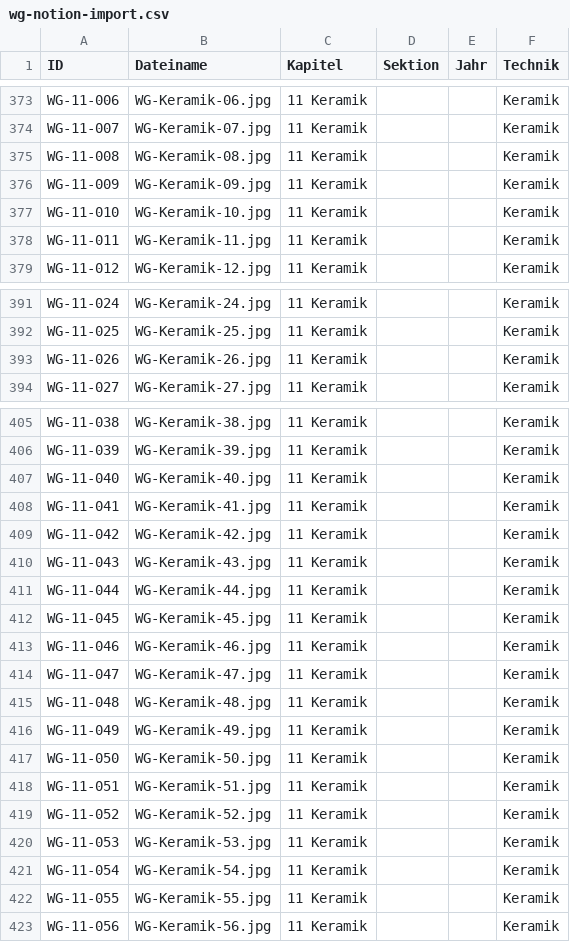
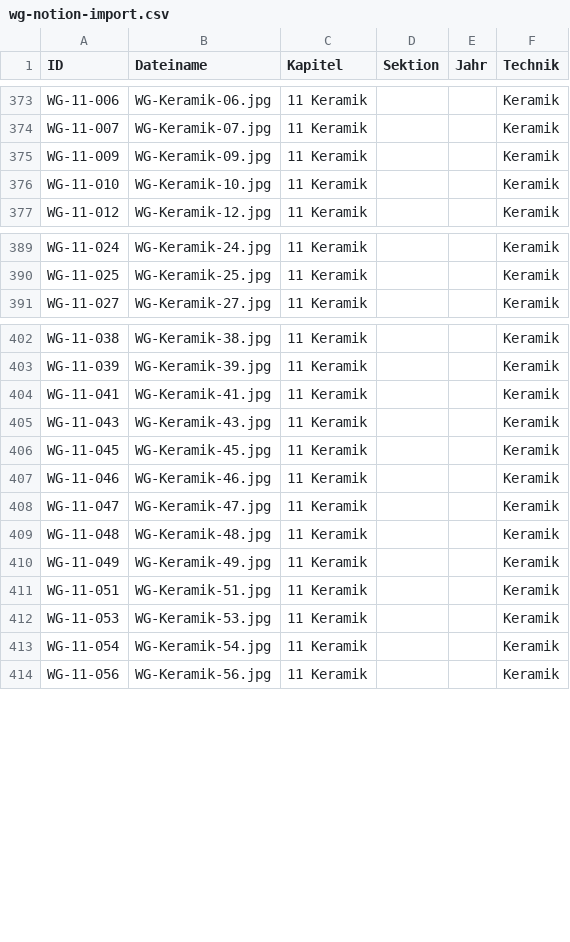
Before and after one commit to biigJ/friday-circle, a CSV file: data/sources/wg-notion-import.csv, drawn as a sheet; only a part is shown, gaps mark what is left out; the diff covers the shown part only; the diff names each change by its address in the sheet, - before the commit and + after, or states it on an @@ line.

```diff
--- a/data/sources/wg-notion-import.csv
+++ b/data/sources/wg-notion-import.csv
-row 375: WG-11-008 | WG-Keramik-08.jpg | 11 Keramik |  |  | Keramik
-row 378: WG-11-011 | WG-Keramik-11.jpg | 11 Keramik |  |  | Keramik
-row 393: WG-11-026 | WG-Keramik-26.jpg | 11 Keramik |  |  | Keramik
-row 407: WG-11-040 | WG-Keramik-40.jpg | 11 Keramik |  |  | Keramik
-row 409: WG-11-042 | WG-Keramik-42.jpg | 11 Keramik |  |  | Keramik
-row 411: WG-11-044 | WG-Keramik-44.jpg | 11 Keramik |  |  | Keramik
-row 417: WG-11-050 | WG-Keramik-50.jpg | 11 Keramik |  |  | Keramik
-row 419: WG-11-052 | WG-Keramik-52.jpg | 11 Keramik |  |  | Keramik
-row 422: WG-11-055 | WG-Keramik-55.jpg | 11 Keramik |  |  | Keramik
```
Also changed, not shown: 1 removed row elsewhere in this file, data/sources/wga-notion-export.csv, 4 other files.
